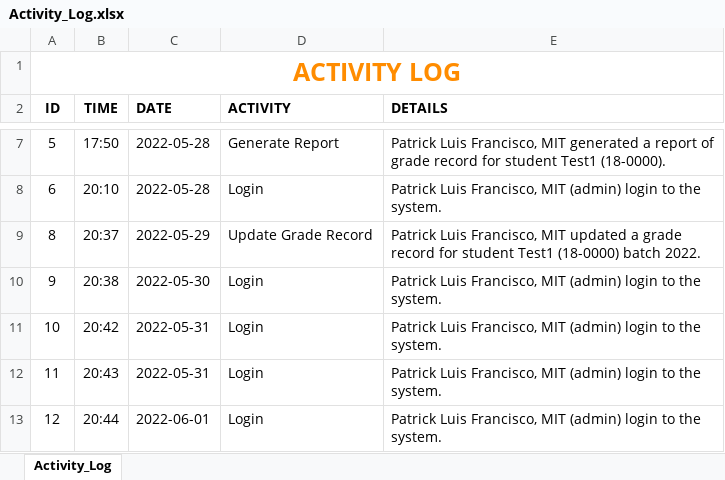
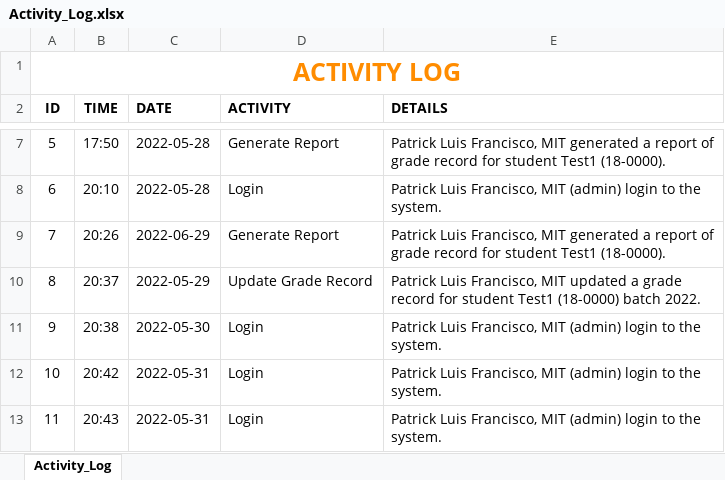
Before and after one commit to Xeniorita-A/Student-Subject-Evaluation, an Excel workbook: Activity Logs/Activity_Log.xlsx, sheet Activity_Log, drawn as a sheet; only a part is shown, gaps mark what is left out; the shorter side is filled out with more unchanged rows; values as stored, in another font and other column widths than the file's, no borders; the diff covers the shown part only; the diff names each change by its address in the sheet, - before the commit and + after, or states it on an @@ line.

Commit message:
Fix evaluation and activity log not showing up

```diff
--- a/Activity Logs/Activity_Log.xlsx (sheet Activity_Log)
+++ b/Activity Logs/Activity_Log.xlsx (sheet Activity_Log)
+row 9: 7 | 20:26 | 2022-06-29 | Generate Report | Patrick Luis Francisco, MIT generated a report of grade record for student Test1 (18-0000).
```
Also changed, not shown: 74 added rows elsewhere in this sheet, Evaluation Forms/EvaluationForm.xlsx, 3 other files.
